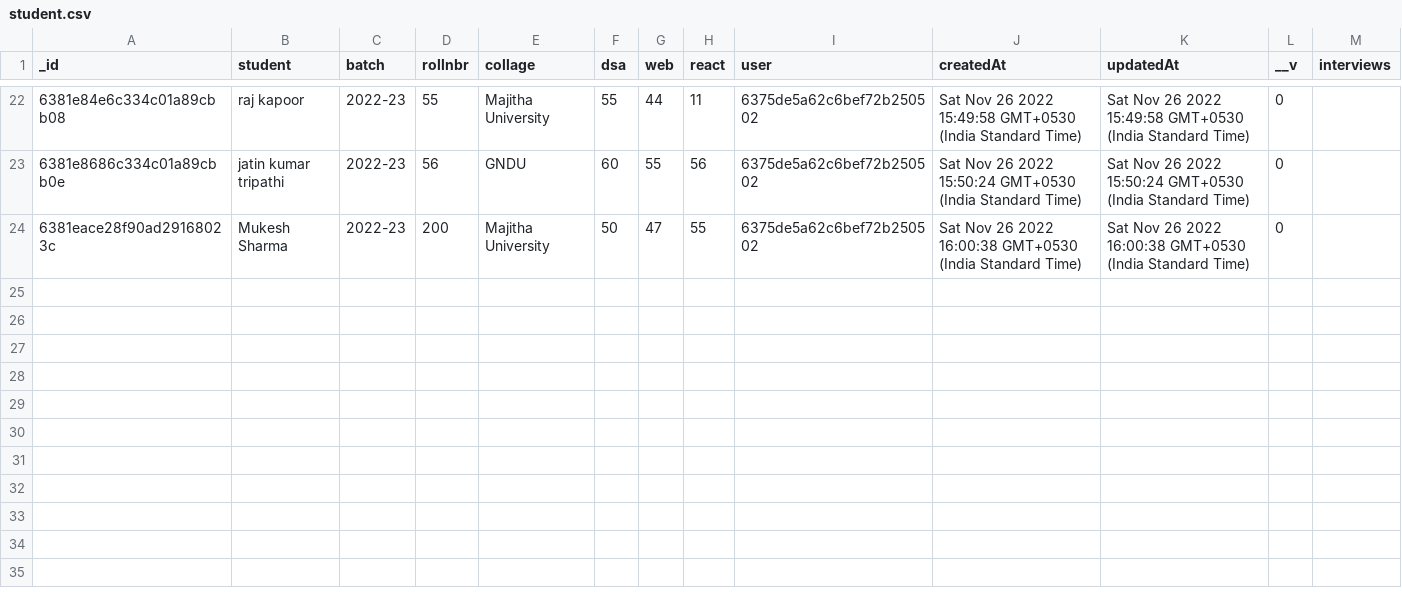
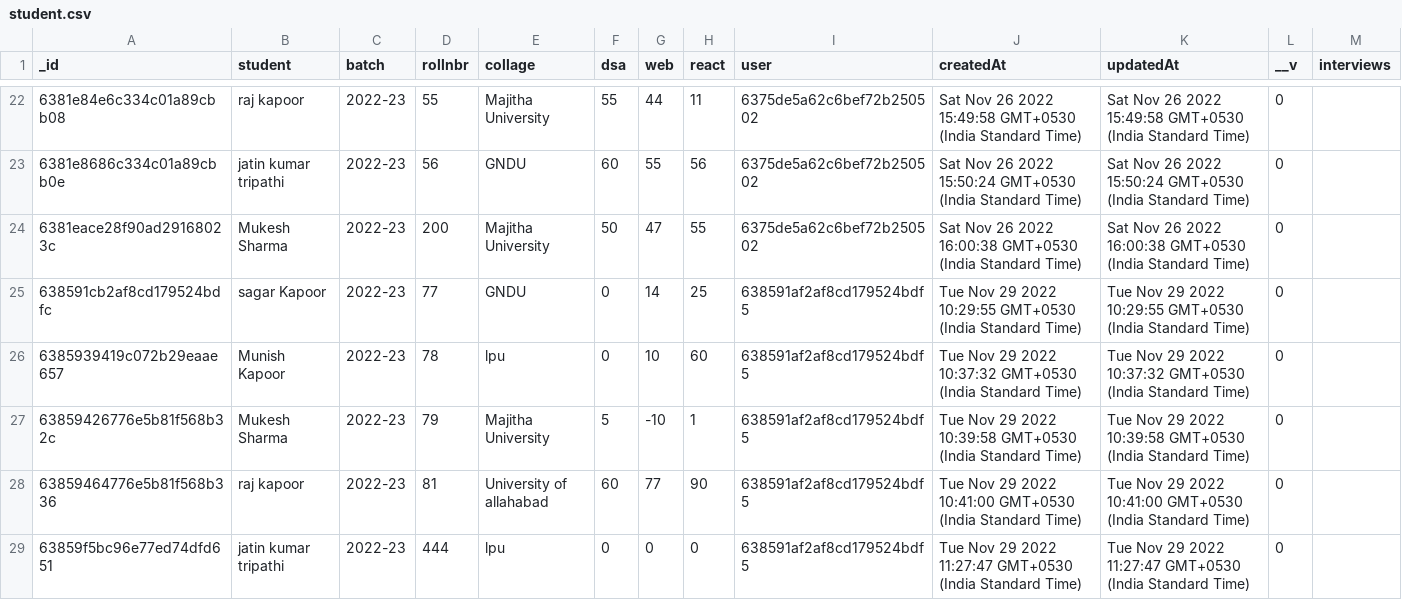
Before and after one commit to sagar-kpr/career_camps, a CSV file: student.csv, drawn as a sheet; only a part is shown, gaps mark what is left out; the diff names each change by its address in the sheet, - before the commit and + after, or states it on an @@ line.

```diff
--- a/student.csv
+++ b/student.csv
+row 25: 638591cb2af8cd179524bdfc | sagar Kapoor | 2022-23 | 77 | GNDU | 0 | 14 | 25 | 638591af2af8cd179524bdf5 | Tue Nov 29 2022 10:29:55 GMT+0530 (India Standard Time) | Tue Nov 29 2022 10:29:55 GMT+0530 (India Standard Time) | 0
+row 26: 6385939419c072b29eaae657 | Munish Kapoor | 2022-23 | 78 | lpu | 0 | 10 | 60 | 638591af2af8cd179524bdf5 | Tue Nov 29 2022 10:37:32 GMT+0530 (India Standard Time) | Tue Nov 29 2022 10:37:32 GMT+0530 (India Standard Time) | 0
+row 27: 63859426776e5b81f568b32c | Mukesh Sharma | 2022-23 | 79 | Majitha University | 5 | -10 | 1 | 638591af2af8cd179524bdf5 | Tue Nov 29 2022 10:39:58 GMT+0530 (India Standard Time) | Tue Nov 29 2022 10:39:58 GMT+0530 (India Standard Time) | 0
+row 28: 63859464776e5b81f568b336 | raj kapoor | 2022-23 | 81 | University of allahabad | 60 | 77 | 90 | 638591af2af8cd179524bdf5 | Tue Nov 29 2022 10:41:00 GMT+0530 (India Standard Time) | Tue Nov 29 2022 10:41:00 GMT+0530 (India Standard Time) | 0
+row 29: 63859f5bc96e77ed74dfd651 | jatin kumar tripathi | 2022-23 | 444 | lpu | 0 | 0 | 0 | 638591af2af8cd179524bdf5 | Tue Nov 29 2022 11:27:47 GMT+0530 (India Standard Time) | Tue Nov 29 2022 11:27:47 GMT+0530 (India Standard Time) | 0
```
Also changed, not shown: 19 other files.
